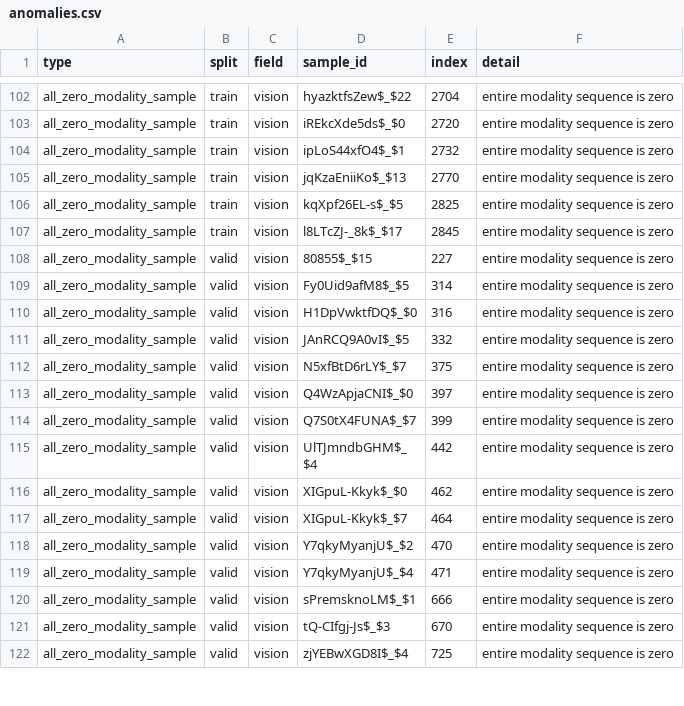
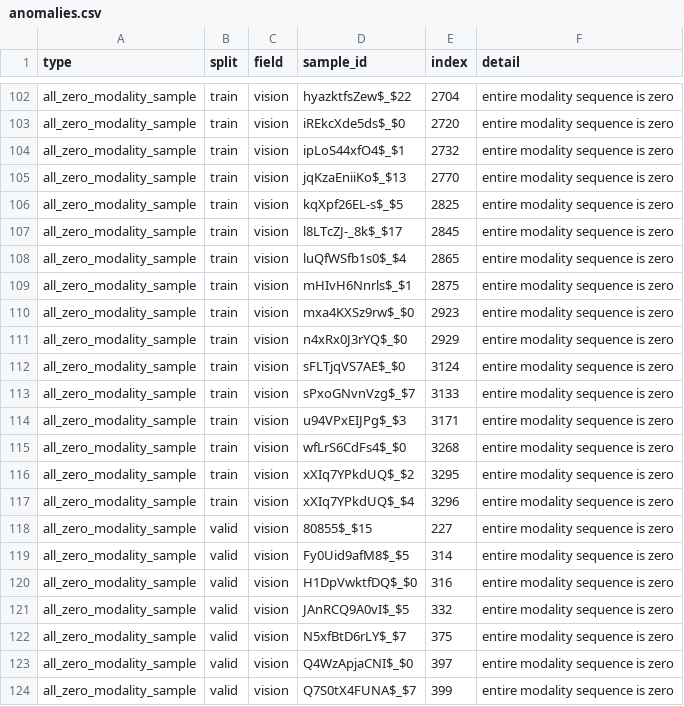
Before and after one commit to chen0206a/HuaweiCup2026, a CSV file: E2026/outputs/audit/anomalies.csv, drawn as a sheet; only a part is shown, gaps mark what is left out; the shorter side is filled out with more unchanged rows.

Commit message:
Q2: complete aligned audit anomaly listing

```diff
--- a/E2026/outputs/audit/anomalies.csv
+++ b/E2026/outputs/audit/anomalies.csv
@@ -107,2 +107,12 @@ all_zero_modality_sample,train,vision,kqXpf26EL-s$_$5,2825,entire modality seque
 all_zero_modality_sample,train,vision,l8LTcZJ-_8k$_$17,2845,entire modality sequence is zero
+all_zero_modality_sample,train,vision,luQfWSfb1s0$_$4,2865,entire modality sequence is zero
+all_zero_modality_sample,train,vision,mHIvH6Nnrls$_$1,2875,entire modality sequence is zero
+all_zero_modality_sample,train,vision,mxa4KXSz9rw$_$0,2923,entire modality sequence is zero
+all_zero_modality_sample,train,vision,n4xRx0J3rYQ$_$0,2929,entire modality sequence is zero
+all_zero_modality_sample,train,vision,sFLTjqVS7AE$_$0,3124,entire modality sequence is zero
+all_zero_modality_sample,train,vision,sPxoGNvnVzg$_$7,3133,entire modality sequence is zero
+all_zero_modality_sample,train,vision,u94VPxEIJPg$_$3,3171,entire modality sequence is zero
+all_zero_modality_sample,train,vision,wfLrS6CdFs4$_$0,3268,entire modality sequence is zero
+all_zero_modality_sample,train,vision,xXIq7YPkdUQ$_$2,3295,entire modality sequence is zero
+all_zero_modality_sample,train,vision,xXIq7YPkdUQ$_$4,3296,entire modality sequence is zero
 all_zero_modality_sample,valid,vision,80855$_$15,227,entire modality sequence is zero
```
Also changed, not shown: 2 other files.
